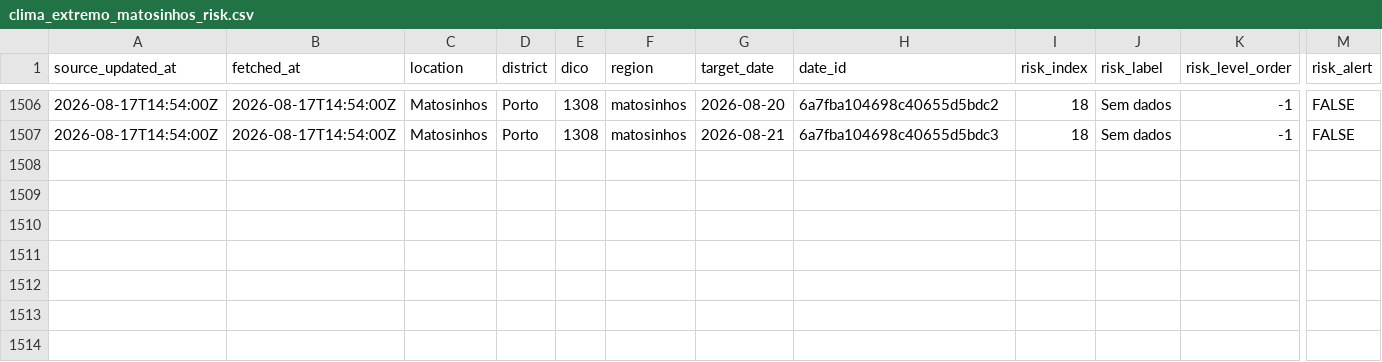
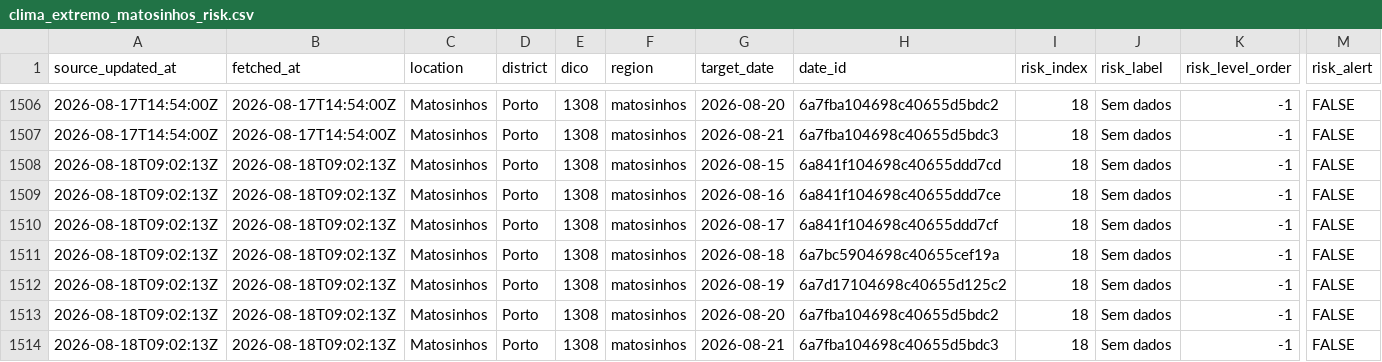
Before and after one commit to DBLQA90/qualar_matosinhos, a CSV file: data/clima_extremo_matosinhos_risk.csv, drawn as a sheet; only a part is shown, gaps mark what is left out; rows hold the shown columns only; the diff names each change by its address in the sheet, - before the commit and + after, or states it on an @@ line.

```diff
--- a/data/clima_extremo_matosinhos_risk.csv
+++ b/data/clima_extremo_matosinhos_risk.csv
+row 1508: 2026-08-18T09:02:13Z | 2026-08-18T09:02:13Z | Matosinhos | Porto | 1308 | matosinhos | 2026-08-15 | 6a841f104698c40655ddd7cd | 18 | Sem dados | -1 | FALSE
+row 1509: 2026-08-18T09:02:13Z | 2026-08-18T09:02:13Z | Matosinhos | Porto | 1308 | matosinhos | 2026-08-16 | 6a841f104698c40655ddd7ce | 18 | Sem dados | -1 | FALSE
+row 1510: 2026-08-18T09:02:13Z | 2026-08-18T09:02:13Z | Matosinhos | Porto | 1308 | matosinhos | 2026-08-17 | 6a841f104698c40655ddd7cf | 18 | Sem dados | -1 | FALSE
+row 1511: 2026-08-18T09:02:13Z | 2026-08-18T09:02:13Z | Matosinhos | Porto | 1308 | matosinhos | 2026-08-18 | 6a7bc5904698c40655cef19a | 18 | Sem dados | -1 | FALSE
+row 1512: 2026-08-18T09:02:13Z | 2026-08-18T09:02:13Z | Matosinhos | Porto | 1308 | matosinhos | 2026-08-19 | 6a7d17104698c40655d125c2 | 18 | Sem dados | -1 | FALSE
+row 1513: 2026-08-18T09:02:13Z | 2026-08-18T09:02:13Z | Matosinhos | Porto | 1308 | matosinhos | 2026-08-20 | 6a7fba104698c40655d5bdc2 | 18 | Sem dados | -1 | FALSE
+row 1514: 2026-08-18T09:02:13Z | 2026-08-18T09:02:13Z | Matosinhos | Porto | 1308 | matosinhos | 2026-08-21 | 6a7fba104698c40655d5bdc3 | 18 | Sem dados | -1 | FALSE
```
Also changed, not shown: data/ipma_matosinhos_forecast_latest.csv, data/ipma_matosinhos_heat_waves.csv, 38 other files.
